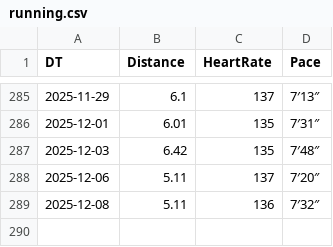
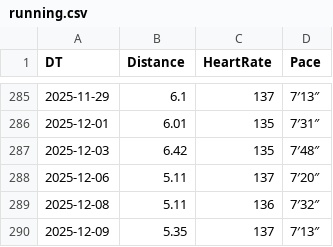
Before and after one commit to prime167/miles, a CSV file: running.csv, drawn as a sheet; only a part is shown, gaps mark what is left out.

Commit message:
update

```diff
--- a/running.csv
+++ b/running.csv
@@ -289 +289,2 @@ DT,Distance,HeartRate,Pace
 2025-12-08,5.11,136,7′32″
+2025-12-09,5.35,137,7′13″
```
